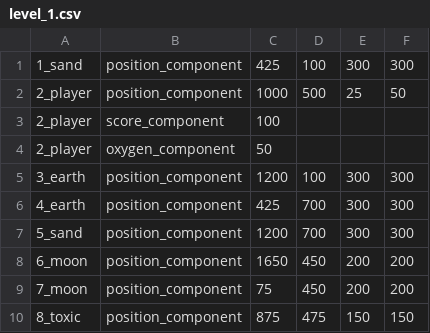
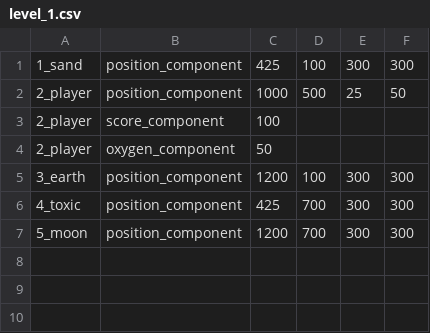
Before and after one commit to Netvon/Biemgine, a CSV file: SpaceBiem/data/level_1.csv, drawn as a sheet.

Commit message:
ander level

```diff
--- a/SpaceBiem/data/level_1.csv
+++ b/SpaceBiem/data/level_1.csv
@@ -5,6 +5,3 @@
 3_earth,position_component,1200,100,300,300
-4_earth,position_component,425,700,300,300
-5_sand,position_component,1200,700,300,300
-6_moon,position_component,1650,450,200,200
-7_moon,position_component,75,450,200,200
-8_toxic,position_component,875,475,150,150
+4_toxic,position_component,425,700,300,300
+5_moon,position_component,1200,700,300,300
```
